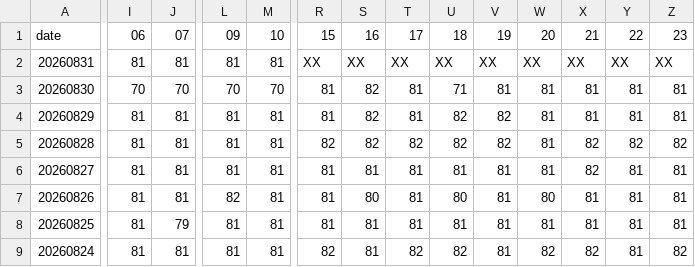
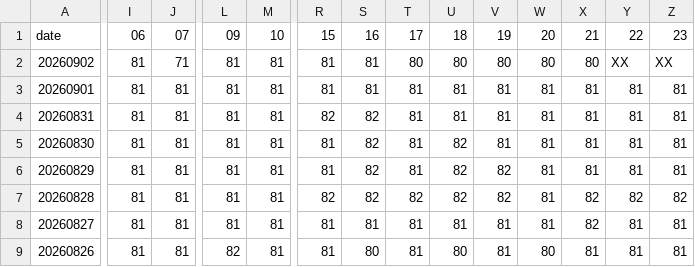
Before and after one commit to cfs-wips/met-monitor, a CSV file: docs/build/html/_static/can_hly_status.csv, drawn as a sheet; only a part is shown, gaps mark what is left out; removed rows and columns are numbered as before the commit, all else as after; rows hold the shown columns only; the diff covers the shown part only; the diff names each change by its address in the sheet, - before the commit and + after, or states it on an @@ line.

```diff
--- a/docs/build/html/_static/can_hly_status.csv
+++ b/docs/build/html/_static/can_hly_status.csv
+row 2: 20260902 | 81 | 71 | 81 | 81 | 81 | 81 | 80 | 80 | 80 | 80 | 80 | XX | XX
+row 3: 20260901 | 81 | 81 | 81 | 81 | 81 | 81 | 81 | 81 | 81 | 81 | 81 | 81 | 81
-R4: XX
+R4: 82
-S4: XX
+S4: 82
-T4: XX
+T4: 81
-U4: XX
+U4: 81
-V4: XX
+V4: 81
-W4: XX
+W4: 81
-X4: XX
+X4: 81
-Y4: XX
+Y4: 81
-Z4: XX
+Z4: 81
-I5: 70
+I5: 81
-J5: 70
+J5: 81
-L5: 70
+L5: 81
-M5: 70
+M5: 81
-U5: 71
+U5: 82
-row 8: 20260825 | 81 | 79 | 81 | 81 | 81 | 81 | 81 | 81 | 81 | 81 | 81 | 81 | 81
-row 9: 20260824 | 81 | 81 | 81 | 81 | 82 | 81 | 82 | 82 | 81 | 82 | 82 | 81 | 82
```
Also changed, not shown: 1 edited cell elsewhere in this file, SCRIPTS/temp/mex_wx_status.csv, SCRIPTS/temp/nam_upa_status.csv, 32 other files.
